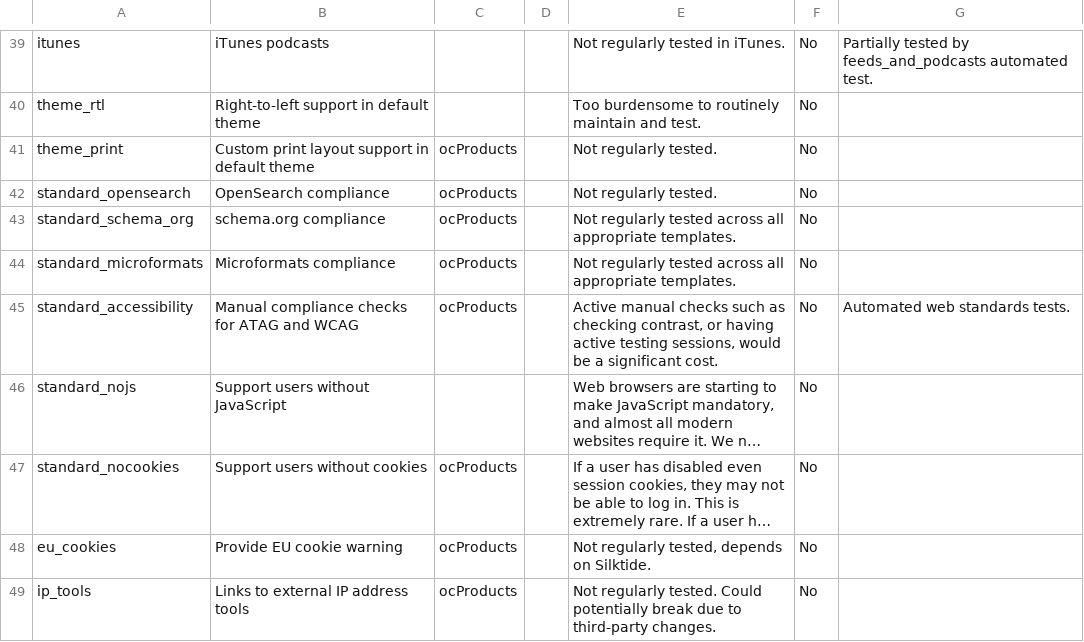
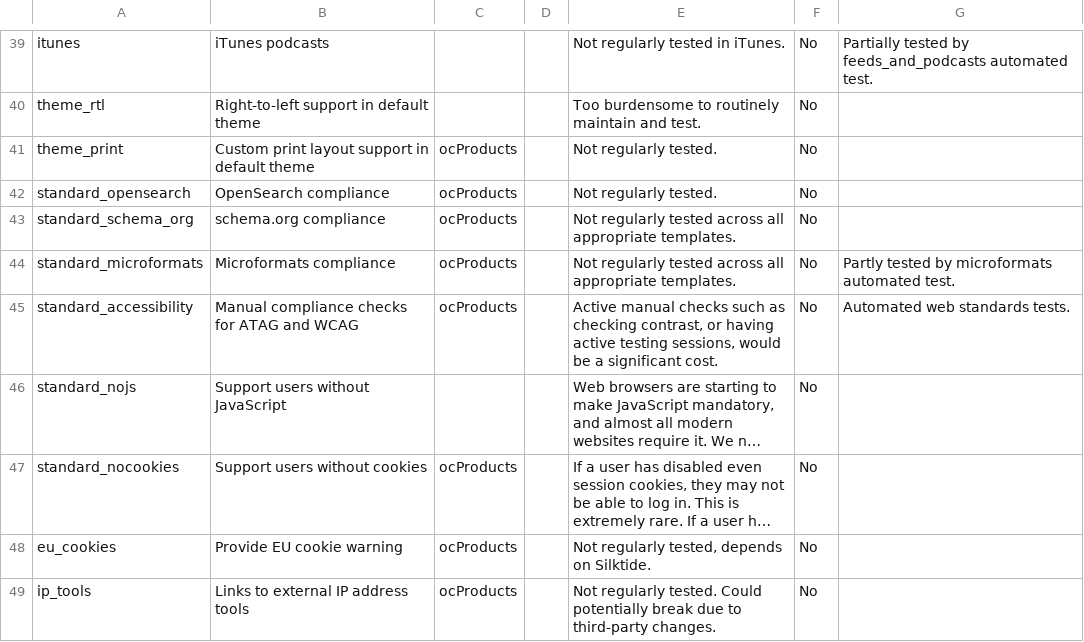
Before and after one commit to ocproducts/composr, a CSV file: data/maintenance_status.csv, drawn as a sheet; only a part is shown, gaps mark what is left out; long unchanged cells end in ….

Commit message:
Referenced microformats automated test

```diff
--- a/data/maintenance_status.csv
+++ b/data/maintenance_status.csv
@@ -43,3 +43,3 @@ standard_opensearch,OpenSearch compliance,ocProducts,,Not regularly tested.,No,
 standard_schema_org,schema.org compliance,ocProducts,,Not regularly tested across all appropriate templates.,No,
-standard_microformats,Microformats compliance,ocProducts,,Not regularly tested across all appropriate templates.,No,
+standard_microformats,Microformats compliance,ocProducts,,Not regularly tested across all appropriate templates.,No,Partly tested by microformats automated test.
 standard_accessibility,Manual compliance checks for ATAG and WCAG,ocProducts,,"Active manual checks such as checking contrast, or having active testing sessions, would be a significant cost.",No,Automated web standards tests.
```
